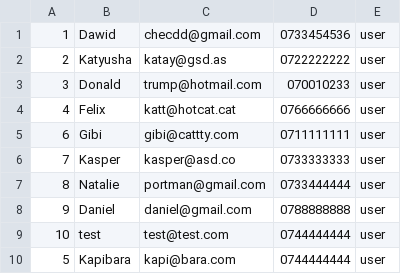
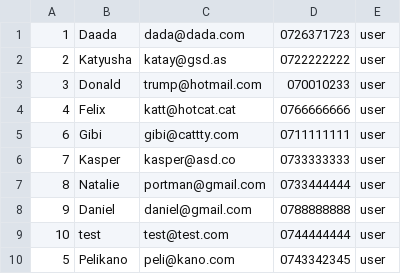
Before and after one commit to DawidChecTS/Secure-Card-System, a CSV file: users.csv, drawn as a sheet.

```diff
--- a/users.csv
+++ b/users.csv
@@ -1,2 +1,2 @@
-1,Dawid,checdd@gmail.com,0733454536,user
+1,Daada,dada@dada.com,0726371723,user
 2,Katyusha,katay@gsd.as,0722222222,user
@@ -9,2 +9,2 @@
 10,test,test@test.com,0744444444,user
-5,Kapibara,kapi@bara.com,0744444444,user
+5,Pelikano,peli@kano.com,0743342345,user
```
Also changed, not shown: 4 other files.
